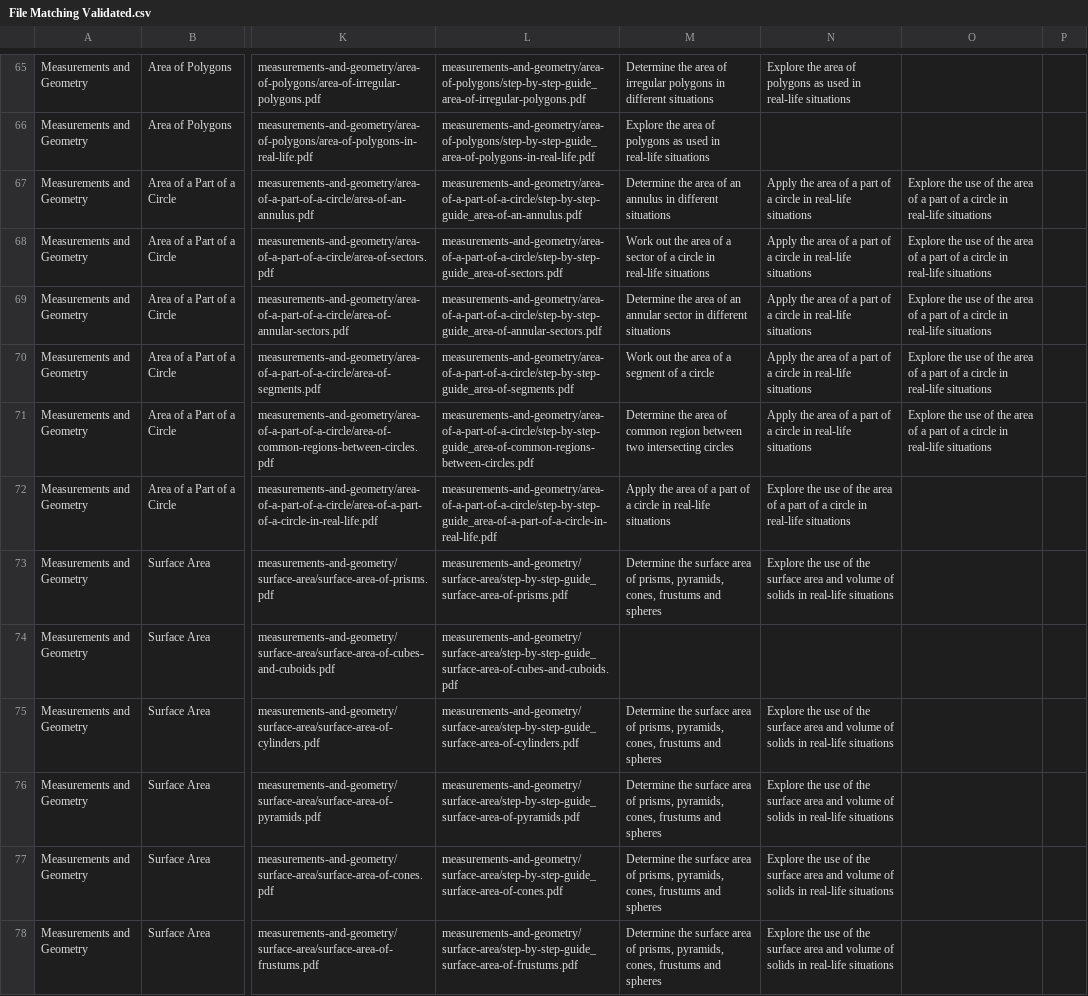
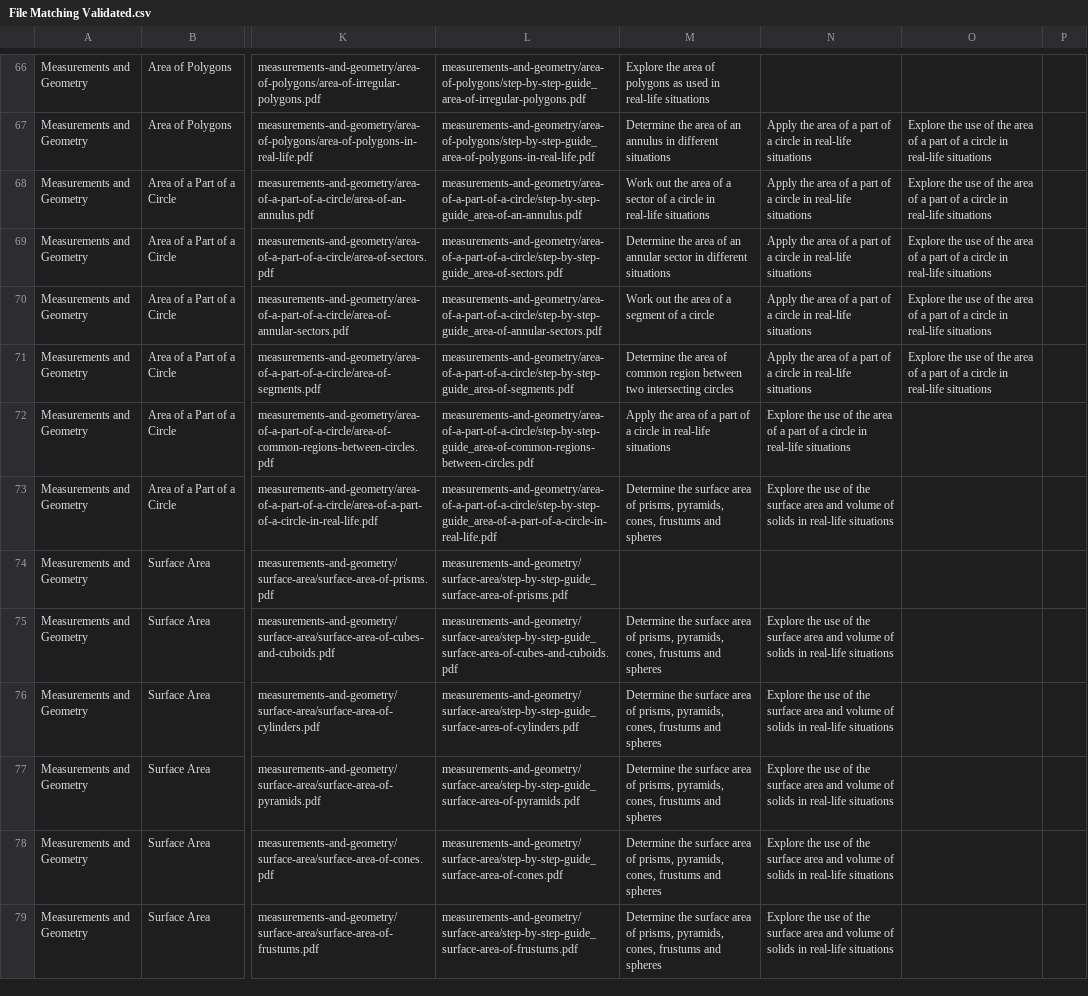
Before and after one commit to INNODEMS/CBC-Grade-10-Maths, a CSV file: helpers/File Matching Validated.csv, drawn as a sheet; only a part is shown, gaps mark what is left out; addresses are those after the commit; the diff covers the shown part only; the diff names each change by its address in the sheet, - before the commit and + after, or states it on an @@ line.

```diff
--- a/helpers/File Matching Validated.csv
+++ b/helpers/File Matching Validated.csv
-M66: Determine the area of irregular polygons in different situations
+M66: Explore the area of polygons as used in real-life situations
-N66: Explore the area of polygons as used in real-life situations
+N66: (empty)
-M67: Explore the area of polygons as used in real-life situations
+M67: Determine the area of an annulus in different situations
-N67: (empty)
+N67: Apply the area of a part of a circle in real-life situations
-O67: (empty)
+O67: Explore the use of the area of a part of a circle in real-life situations
-M68: Determine the area of an annulus in different situations
+M68: Work out the area of a sector of a circle in real-life situations
-M69: Work out the area of a sector of a circle in real-life situations
+M69: Determine the area of an annular sector in different situations
-M70: Determine the area of an annular sector in different situations
+M70: Work out the area of a segment of a circle
-M71: Work out the area of a segment of a circle
+M71: Determine the area of common region between two intersecting circles
-M72: Determine the area of common region between two intersecting circles
+M72: Apply the area of a part of a circle in real-life situations
-N72: Apply the area…
+N72: Explore the use of the area…
-O72: Explore the use of the area of a part of a circle in real-life situations
+O72: (empty)
-M73: Apply the area of a part of a circle in real-life situations
+M73: Determine the surface area of prisms, pyramids, cones, frustums and spheres
-N73: …of the area of a part of a circle in real-life…
+N73: …of the surface area and volume of solids in real-life…
-M74: Determine the surface area of prisms, pyramids, cones, frustums and spheres
+M74: (empty)
-N74: Explore the use of the surface area and volume of solids in real-life situations
+N74: (empty)
-M75: (empty)
+M75: Determine the surface area of prisms, pyramids, cones, frustums and spheres
-N75: (empty)
+N75: Explore the use of the surface area and volume of solids in real-life situations
```
Also changed, not shown: 1 added row and 131 edited cells elsewhere in this file, 12 other files.
